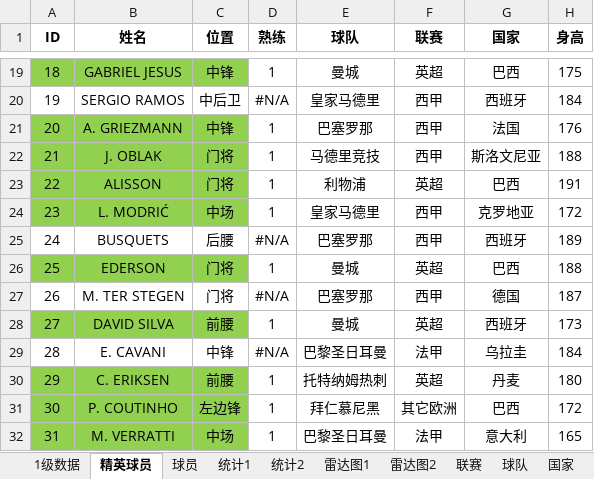
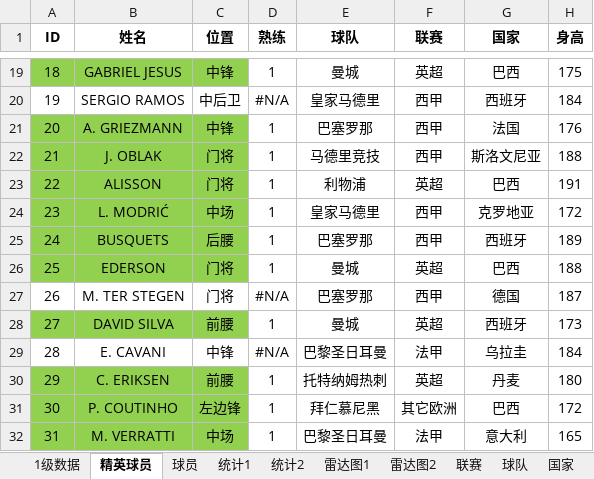
Before and after one commit to g4seek/pes2020, an Excel workbook: 实况足球2020.xlsx, sheet 精英球员, drawn as a sheet; only a part is shown, gaps mark what is left out; values as stored, in another font and other column widths than the file's, no borders; conditional formats not drawn; the diff names each change by its address in the sheet, - before the commit and + after, or states it on an @@ line.

```diff
--- a/实况足球2020.xlsx (sheet 精英球员)
+++ b/实况足球2020.xlsx (sheet 精英球员)
-A25:C25 fill: none
+A25:C25 fill: #92D050
-D25 (熟练): #N/A
+D25 (熟练): 1
```
Also changed, not shown: sheet 1级数据, sheet 球员, sheet 雷达图1, sheet 雷达图2, formulas that keep their value.
